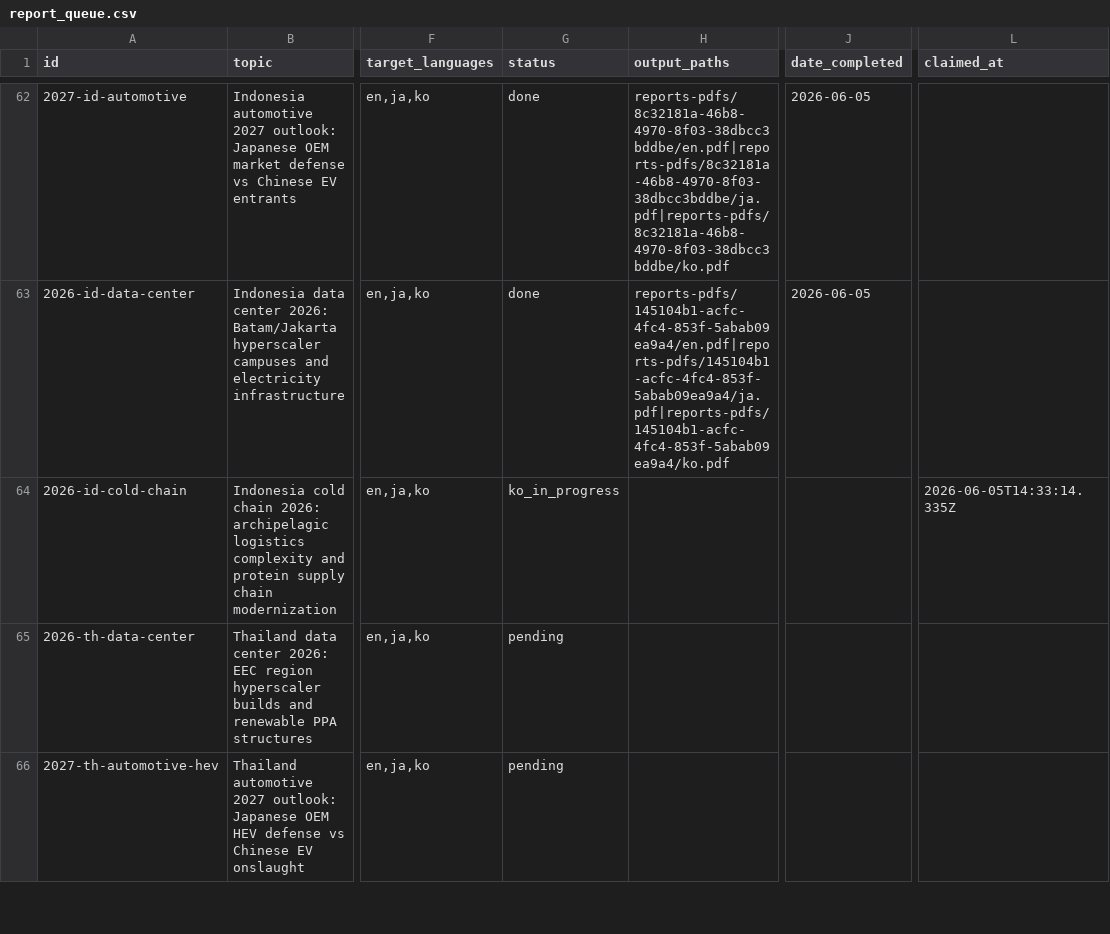
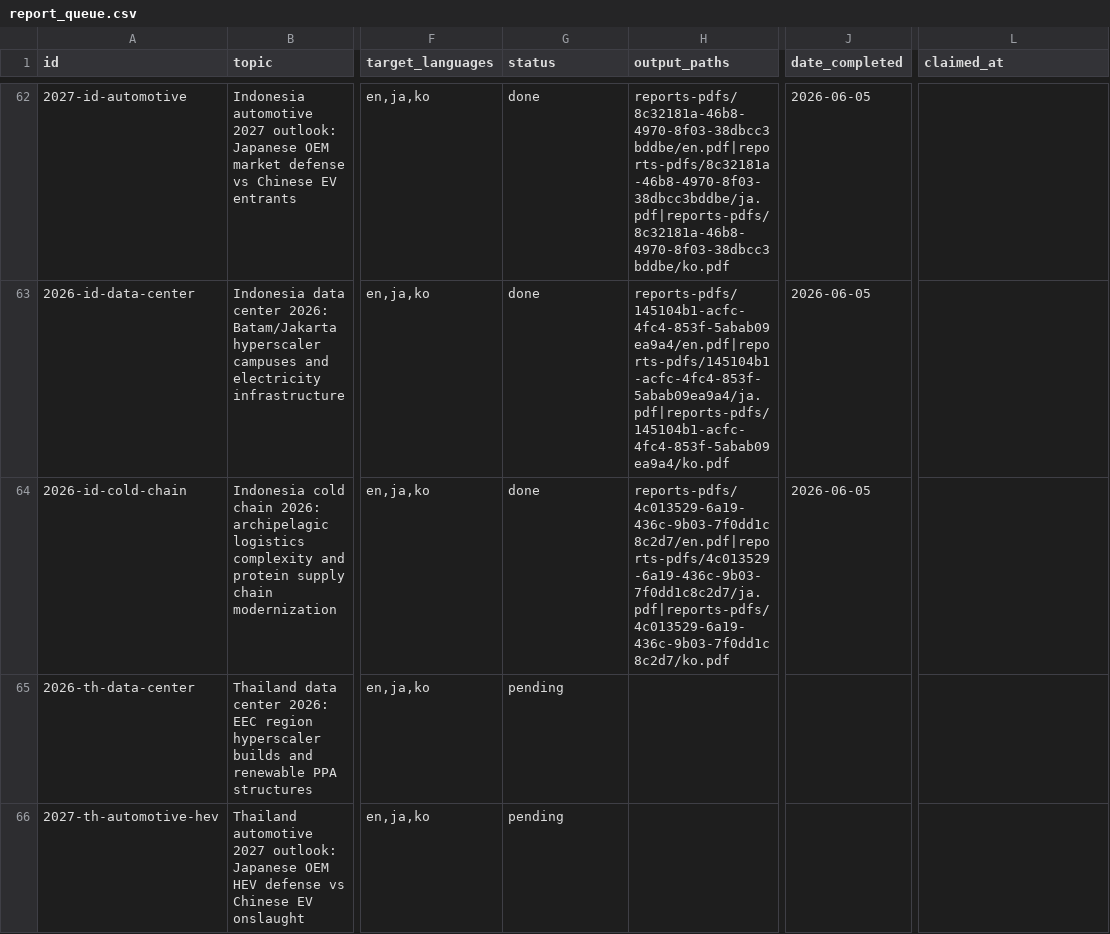
Before and after one commit to henryvn2004-arch/kira-research, a CSV file: data/report_queue.csv, drawn as a sheet; only a part is shown, gaps mark what is left out; the diff names each change by its address in the sheet, - before the commit and + after, or states it on an @@ line.

```diff
--- a/data/report_queue.csv
+++ b/data/report_queue.csv
-G64 (status): ko_in_progress
+G64 (status): done
-H64 (output_paths): (empty)
+H64 (output_paths): reports-pdfs/4c013529-6a19-436c-9b03-7f0dd1c8c2d7/en.pdf|reports-pdfs/4c013529-6a19-436c-9b03-7f0dd1c8c2d7/ja.pdf|reports-pdfs/4c013529-6a19-436c-9b03-7f0dd1c8c2d7/ko.pdf
-J64 (date_completed): (empty)
+J64 (date_completed): 2026-06-05
-L64 (claimed_at): 2026-06-05T14:33:14.335Z
+L64 (claimed_at): (empty)
```
Also changed, not shown: 3 other files.
